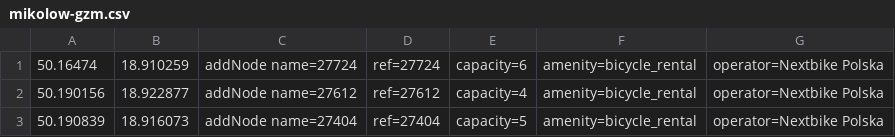
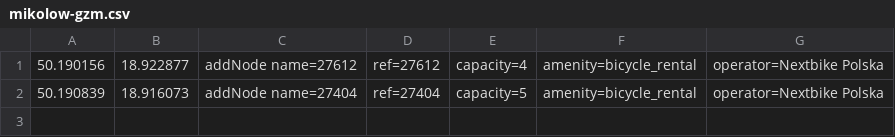
Before and after one commit to starsep/NextbikeOSM, a CSV file: mikolow-gzm.csv, drawn as a sheet.

```diff
--- a/mikolow-gzm.csv
+++ b/mikolow-gzm.csv
@@ -1,2 +1 @@
-50.16474,18.910259,addNode name=27724,ref=27724,capacity=6,amenity=bicycle_rental,operator=Nextbike Polska
 50.190156,18.922877,addNode name=27612,ref=27612,capacity=4,amenity=bicycle_rental,operator=Nextbike Polska
```
Also changed, not shown: 52 other files.
